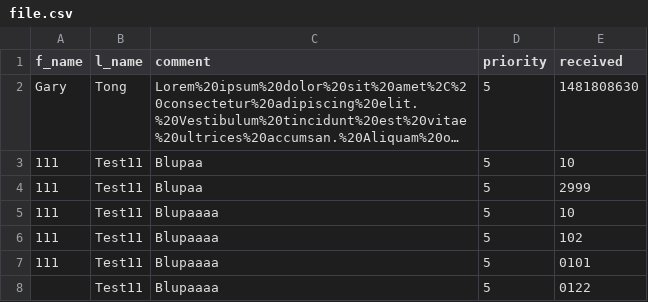
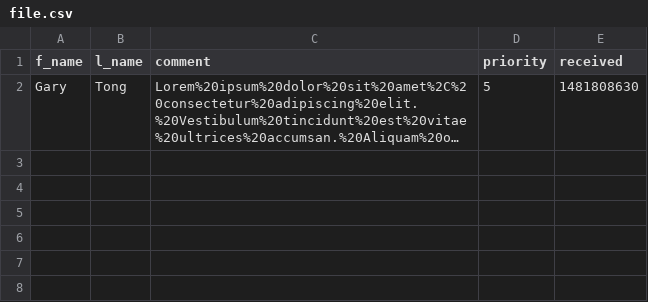
Before and after one commit to Julix91/COMP3015, a CSV file: L3/file.csv, drawn as a sheet; long unchanged cells end in …; the diff names each change by its address in the sheet, - before the commit and + after, or states it on an @@ line.

Commit message:
implementation of checking and saving form data

```diff
--- a/L3/file.csv
+++ b/L3/file.csv
-row 3: 111 | Test11 | Blupaa | 5 | 10
-row 4: 111 | Test11 | Blupaa | 5 | 2999
-row 5: 111 | Test11 | Blupaaaa | 5 | 10
-row 6: 111 | Test11 | Blupaaaa | 5 | 102
-row 7: 111 | Test11 | Blupaaaa | 5 | 0101
-row 8:  | Test11 | Blupaaaa | 5 | 0122
```
Also changed, not shown: 2 other files.
